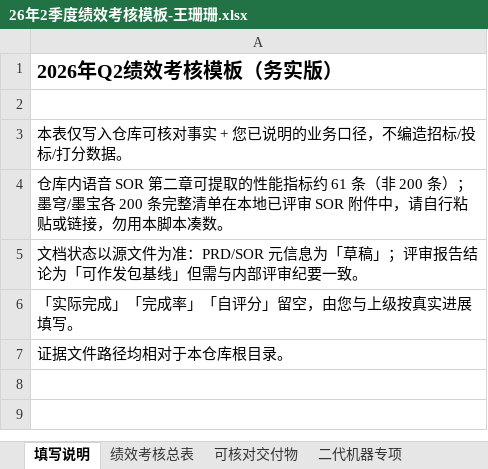
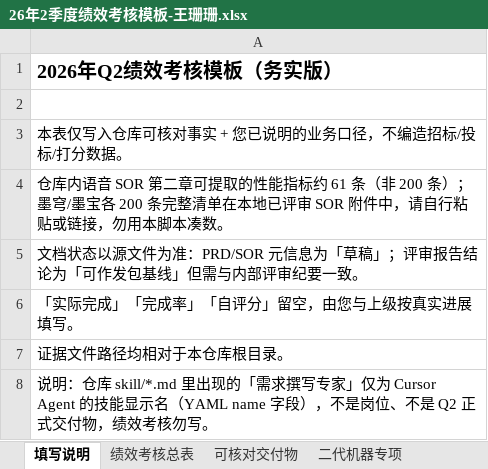
Before and after one commit to misswang122727-gif/medical-ai-skill-collection, an Excel workbook: 26年2季度绩效考核模板-王珊珊.xlsx, sheet 填写说明, drawn as a sheet; values as stored, in another font and other column widths than the file's, no borders; the diff names each change by its address in the sheet, - before the commit and + after, or states it on an @@ line.

```diff
--- a/26年2季度绩效考核模板-王珊珊.xlsx (sheet 填写说明)
+++ b/26年2季度绩效考核模板-王珊珊.xlsx (sheet 填写说明)
+row 8: 说明：仓库 skill/*.md 里出现的「需求撰写专家」仅为 Cursor Agent 的技能显示名（YAML name 字段），不是岗位、不是 Q2 正式交付物，绩效考核勿写。
```
Also changed, not shown: sheet 绩效考核总表, sheet 可核对交付物, sheet 仓库提交记录, Q2-2026-performance-review-wang-shanshan.xlsx, 1 other file.
